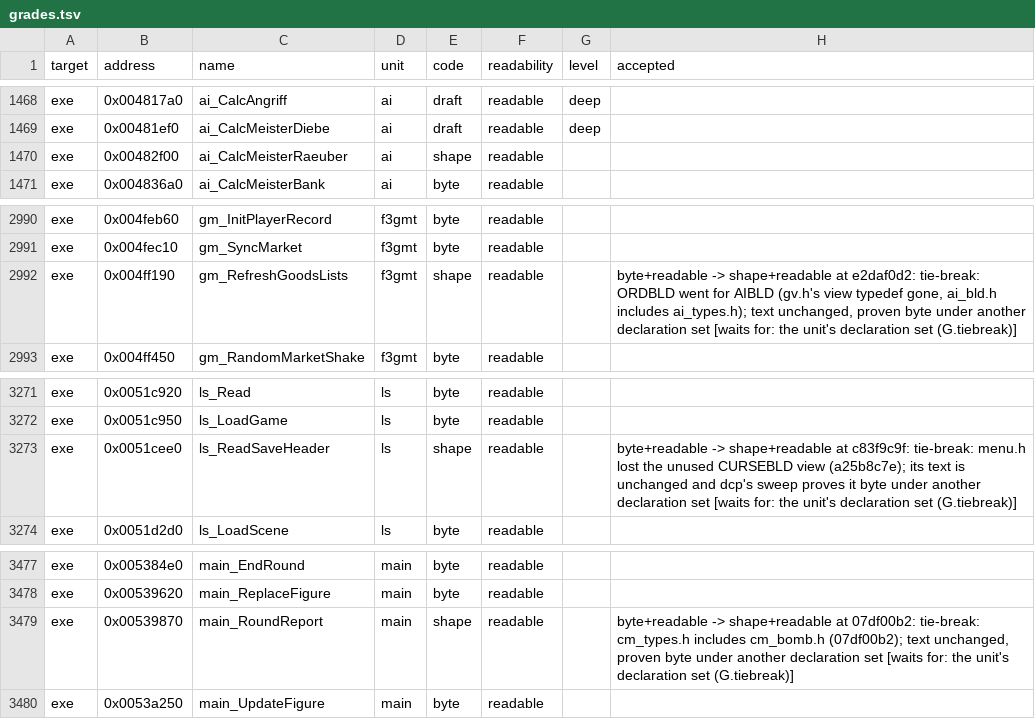
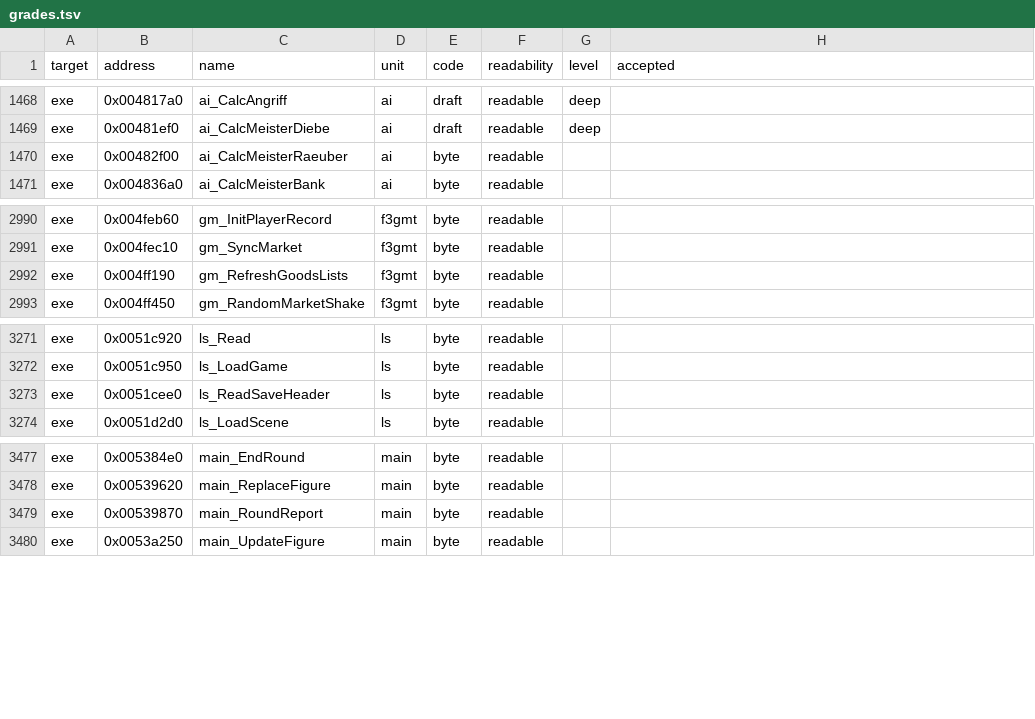
Before and after one commit to guildhaus/reguild, a TSV file: ledger/grades.tsv, drawn as a sheet; only a part is shown, gaps mark what is left out.

```diff
--- a/ledger/grades.tsv
+++ b/ledger/grades.tsv
@@ -1469,3 +1469,3 @@ exe	0x004817a0	ai_CalcAngriff	ai	draft	readable	deep
 exe	0x00481ef0	ai_CalcMeisterDiebe	ai	draft	readable	deep	
-exe	0x00482f00	ai_CalcMeisterRaeuber	ai	shape	readable		
+exe	0x00482f00	ai_CalcMeisterRaeuber	ai	byte	readable		
 exe	0x004836a0	ai_CalcMeisterBank	ai	byte	readable		
@@ -2991,3 +2991,3 @@ exe	0x004feb60	gm_InitPlayerRecord	f3gmt	byte	readable
 exe	0x004fec10	gm_SyncMarket	f3gmt	byte	readable		
-exe	0x004ff190	gm_RefreshGoodsLists	f3gmt	shape	readable		byte+readable -> shape+readable at e2daf0d2: tie-break: ORDBLD went for AIBLD (gv.h's view typedef gone, ai_bld.h includes ai_types.h); text unchanged, proven byte under another declaration set [waits for: the unit's declaration set (G.tiebreak)]
+exe	0x004ff190	gm_RefreshGoodsLists	f3gmt	byte	readable		
 exe	0x004ff450	gm_RandomMarketShake	f3gmt	byte	readable		
@@ -3272,3 +3272,3 @@ exe	0x0051c920	ls_Read	ls	byte	readable
 exe	0x0051c950	ls_LoadGame	ls	byte	readable		
-exe	0x0051cee0	ls_ReadSaveHeader	ls	shape	readable		byte+readable -> shape+readable at c83f9c9f: tie-break: menu.h lost the unused CURSEBLD view (a25b8c7e); its text is unchanged and dcp's sweep proves it byte under another declaration set [waits for: the unit's declaration set (G.tiebreak)]
+exe	0x0051cee0	ls_ReadSaveHeader	ls	byte	readable		
 exe	0x0051d2d0	ls_LoadScene	ls	byte	readable		
@@ -3478,3 +3478,3 @@ exe	0x005384e0	main_EndRound	main	byte	readable
 exe	0x00539620	main_ReplaceFigure	main	byte	readable		
-exe	0x00539870	main_RoundReport	main	shape	readable		byte+readable -> shape+readable at 07df00b2: tie-break: cm_types.h includes cm_bomb.h (07df00b2); text unchanged, proven byte under another declaration set [waits for: the unit's declaration set (G.tiebreak)]
+exe	0x00539870	main_RoundReport	main	byte	readable		
 exe	0x0053a250	main_UpdateFigure	main	byte	readable		
```
